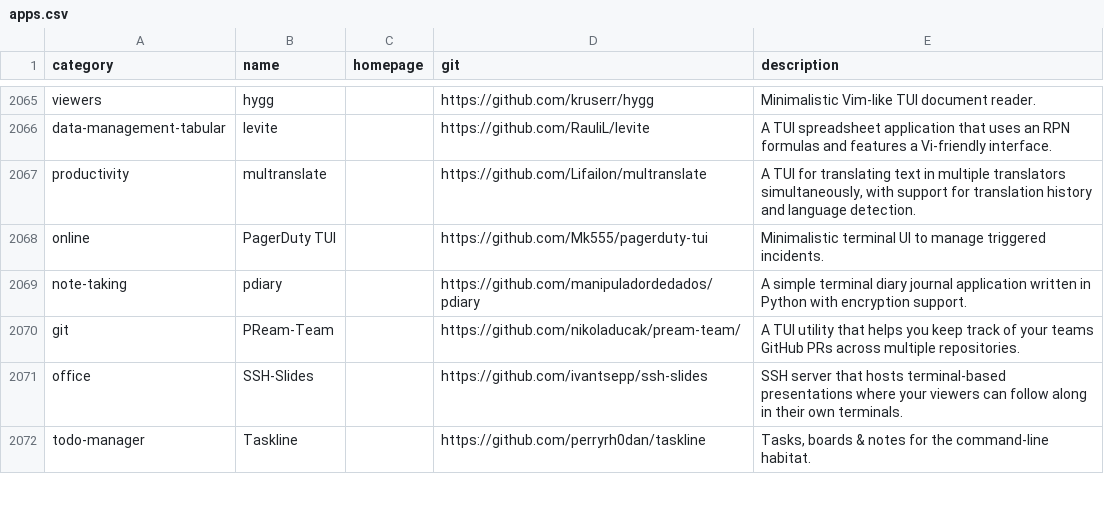
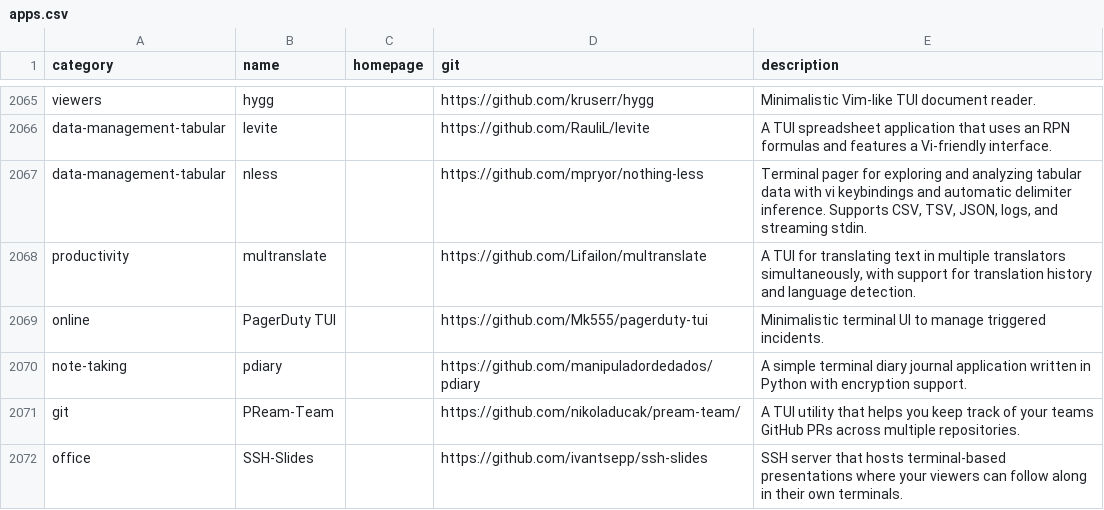
Before and after one commit to toolleeo/awesome-cli-apps-in-a-csv, a CSV file: data/apps.csv, drawn as a sheet; only a part is shown, gaps mark what is left out; the shorter side is filled out with more unchanged rows; the diff names each change by its address in the sheet, - before the commit and + after, or states it on an @@ line.

Commit message:
Add nless

```diff
--- a/data/apps.csv
+++ b/data/apps.csv
+row 2067: data-management-tabular | nless |  | https://github.com/mpryor/nothing-less | Terminal pager for exploring and analyzing tabular data with vi keybindings and automatic delimiter inference. Supports CSV, TSV, JSON, logs, and streaming stdin.
```
